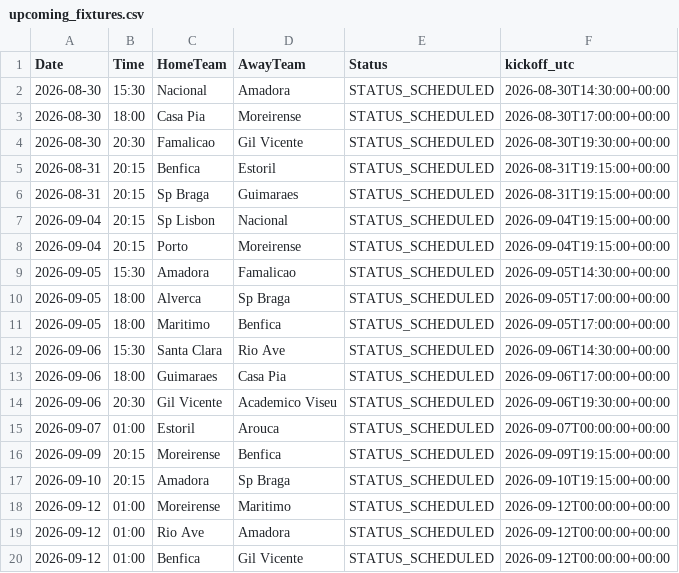
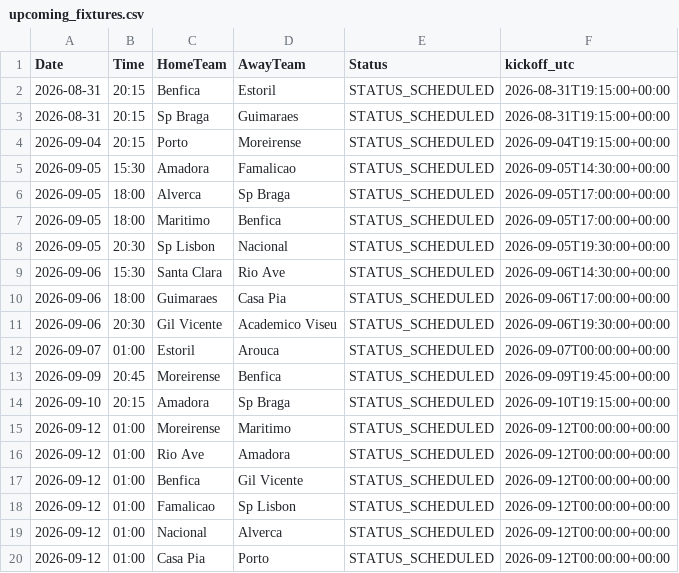
Before and after one commit to gmalbert/portugal-soccer, a CSV file: data_files/upcoming_fixtures.csv, drawn as a sheet; only a part is shown; the shorter side is filled out with more unchanged rows.

```diff
--- a/data_files/upcoming_fixtures.csv
+++ b/data_files/upcoming_fixtures.csv
@@ -1,8 +1,4 @@
 Date,Time,HomeTeam,AwayTeam,Status,kickoff_utc
-2026-08-30,15:30,Nacional,Amadora,STATUS_SCHEDULED,2026-08-30T14:30:00+00:00
-2026-08-30,18:00,Casa Pia,Moreirense,STATUS_SCHEDULED,2026-08-30T17:00:00+00:00
-2026-08-30,20:30,Famalicao,Gil Vicente,STATUS_SCHEDULED,2026-08-30T19:30:00+00:00
 2026-08-31,20:15,Benfica,Estoril,STATUS_SCHEDULED,2026-08-31T19:15:00+00:00
 2026-08-31,20:15,Sp Braga,Guimaraes,STATUS_SCHEDULED,2026-08-31T19:15:00+00:00
-2026-09-04,20:15,Sp Lisbon,Nacional,STATUS_SCHEDULED,2026-09-04T19:15:00+00:00
 2026-09-04,20:15,Porto,Moreirense,STATUS_SCHEDULED,2026-09-04T19:15:00+00:00
@@ -11,2 +7,3 @@ Date,Time,HomeTeam,AwayTeam,Status,kickoff_utc
 2026-09-05,18:00,Maritimo,Benfica,STATUS_SCHEDULED,2026-09-05T17:00:00+00:00
+2026-09-05,20:30,Sp Lisbon,Nacional,STATUS_SCHEDULED,2026-09-05T19:30:00+00:00
 2026-09-06,15:30,Santa Clara,Rio Ave,STATUS_SCHEDULED,2026-09-06T14:30:00+00:00
@@ -15,3 +12,3 @@ Date,Time,HomeTeam,AwayTeam,Status,kickoff_utc
 2026-09-07,01:00,Estoril,Arouca,STATUS_SCHEDULED,2026-09-07T00:00:00+00:00
-2026-09-09,20:15,Moreirense,Benfica,STATUS_SCHEDULED,2026-09-09T19:15:00+00:00
+2026-09-09,20:45,Moreirense,Benfica,STATUS_SCHEDULED,2026-09-09T19:45:00+00:00
 2026-09-10,20:15,Amadora,Sp Braga,STATUS_SCHEDULED,2026-09-10T19:15:00+00:00
```
Also changed, not shown: data_files/poisson_metrics_history.csv, data_files/referees.csv, 13 other files.
